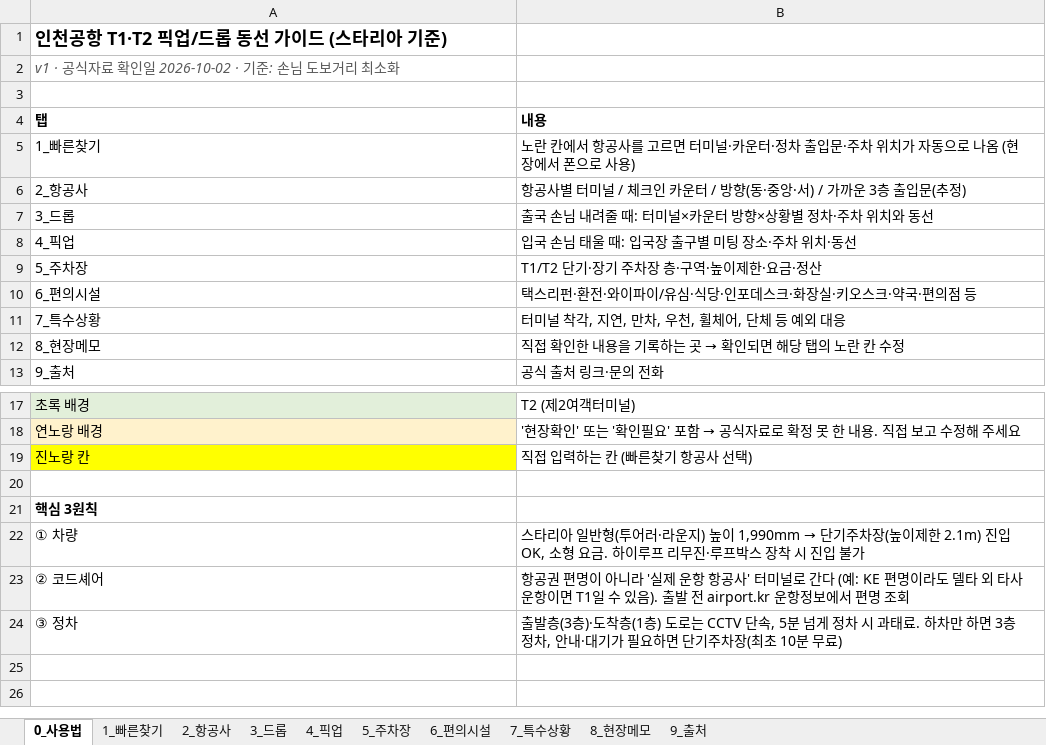
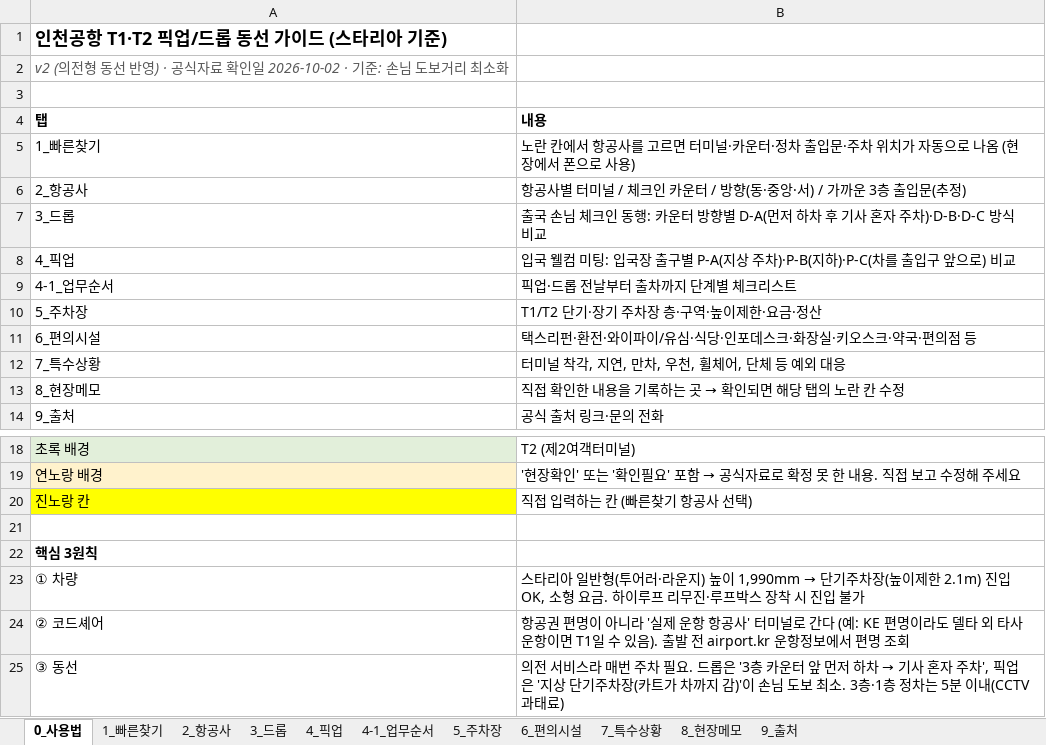
Before and after one commit to kotaehyeon/icn-guide, an Excel workbook: icn-pickup-drop-guide-v1.xlsx, sheet 0_사용법, drawn as a sheet; only a part is shown, gaps mark what is left out; values as stored, in another font and other column widths than the file's, no borders; removed rows and columns are numbered as before the commit, all else as after; the diff names each change by its address in the sheet, - before the commit and + after, or states it on an @@ line.

```diff
--- a/icn-pickup-drop-guide-v1.xlsx (sheet 0_사용법)
+++ b/icn-pickup-drop-guide-v1.xlsx (sheet 0_사용법)
+sheet tab: 4-1_업무순서
-A2 (탭): v1 · 공식자…
+A2 (탭): v2 (의전형 동선 반영) · 공식자…
-B7 (내용): …손님 내려줄 때: 터미널×카운터 방향×상황별 정차·주차 위치와 동선
+B7 (내용): …손님 체크인 동행: 카운터 방향별 D-A(먼저 하차 후 기사 혼자 주차)·D-B·D-C 방식 비교
-B8 (내용): 입국 손님 태울 때: 입국장 출구별 미팅 장소·주차 위치·동선
+B8 (내용): 입국 웰컴 미팅: 입국장 출구별 P-A(지상 주차)·P-B(지하)·P-C(차를 출입구 앞으로) 비교
+row 9: 4-1_업무순서 | 픽업·드롭 전날부터 출차까지 단계별 체크리스트
-row 24: ③ 정차 | 출발층(3층)·도착층(1층) 도로는 CCTV 단속, 5분 넘게 정차 시 과태료. 하차만 하면 3층 정차, 안내·대기가 필요하면 단기주차장(최초 10분 무료)
+row 25: ③ 동선 | 의전 서비스라 매번 주차 필요. 드롭은 '3층 카운터 앞 먼저 하차 → 기사 혼자 주차', 픽업은 '지상 단기주차장(카트가 차까지 감)'이 손님 도보 최소. 3층·1층 정차는 5분 이내(CCTV 과태료)
```
Also changed, not shown: sheet 4_픽업, sheet 3_드롭, sheet 2_항공사, sheet 5_주차장, sheet 1_빠른찾기, 1 other file.
